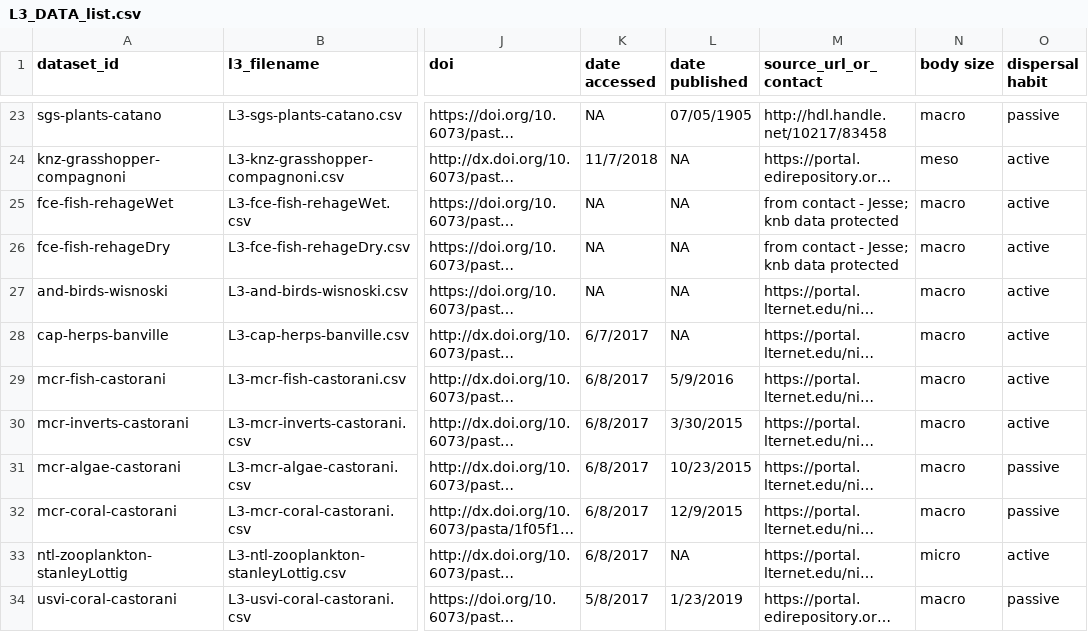
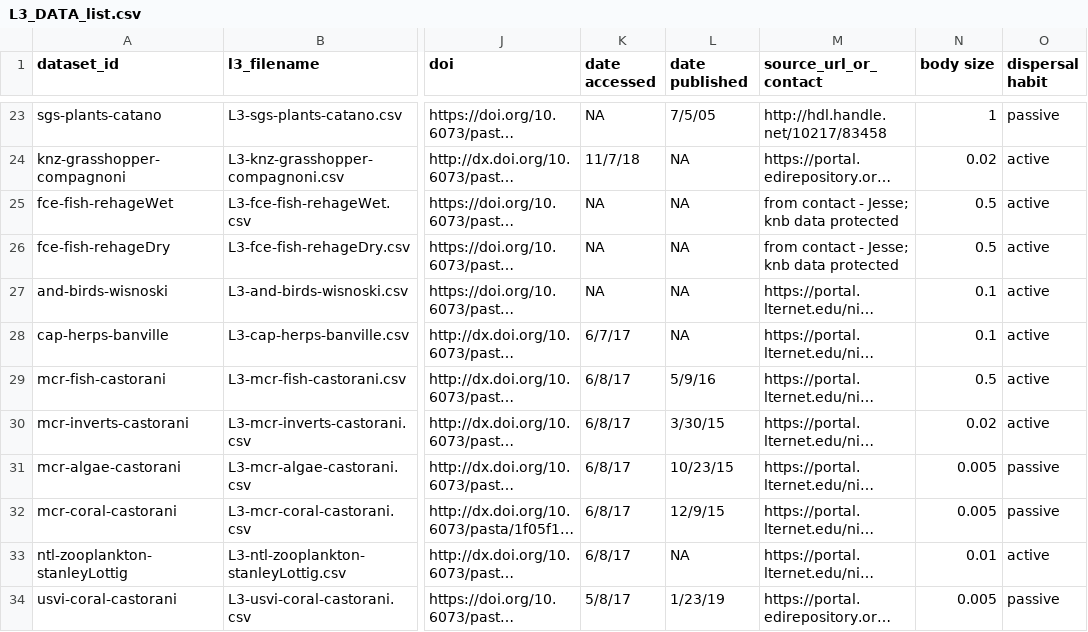
Before and after one commit to sokole/ltermetacommunities, a CSV file: ESA_2019/data/L3_DATA_list.csv, drawn as a sheet; only a part is shown, gaps mark what is left out; long unchanged cells end in …; the diff covers the shown part only; the diff names each change by its address in the sheet, - before the commit and + after, or states it on an @@ line.

```diff
--- a/ESA_2019/data/L3_DATA_list.csv
+++ b/ESA_2019/data/L3_DATA_list.csv
-L23 (date published): 07/05/1905
+L23 (date published): 7/5/05
-N23 (body size): macro
+N23 (body size): 1
-K24 (date accessed): 11/7/2018
+K24 (date accessed): 11/7/18
-N24 (body size): meso
+N24 (body size): 0.02
-N25:N26 (body size): macro
+N25:N26 (body size): 0.5
-N27:N28 (body size): macro
+N27:N28 (body size): 0.1
-K28 (date accessed): 6/7/2017
+K28 (date accessed): 6/7/17
-K29:K33 (date accessed): 6/8/2017
+K29:K33 (date accessed): 6/8/17
-L29 (date published): 5/9/2016
+L29 (date published): 5/9/16
-N29 (body size): macro
+N29 (body size): 0.5
-L30 (date published): 3/30/2015
+L30 (date published): 3/30/15
-N30 (body size): macro
+N30 (body size): 0.02
-L31 (date published): 10/23/2015
+L31 (date published): 10/23/15
-N31:N32 (body size): macro
+N31:N32 (body size): 0.005
-L32 (date published): 12/9/2015
+L32 (date published): 12/9/15
-N33 (body size): micro
+N33 (body size): 0.01
-K34 (date accessed): 5/8/2017
+K34 (date accessed): 5/8/17
-L34 (date published): 1/23/2019
+L34 (date published): 1/23/19
-N34 (body size): macro
+N34 (body size): 0.005
```
Also changed, not shown: 42 edited cells elsewhere in this file, ESA_2019/output/metacom_data_for_models.csv, 15 other files.
